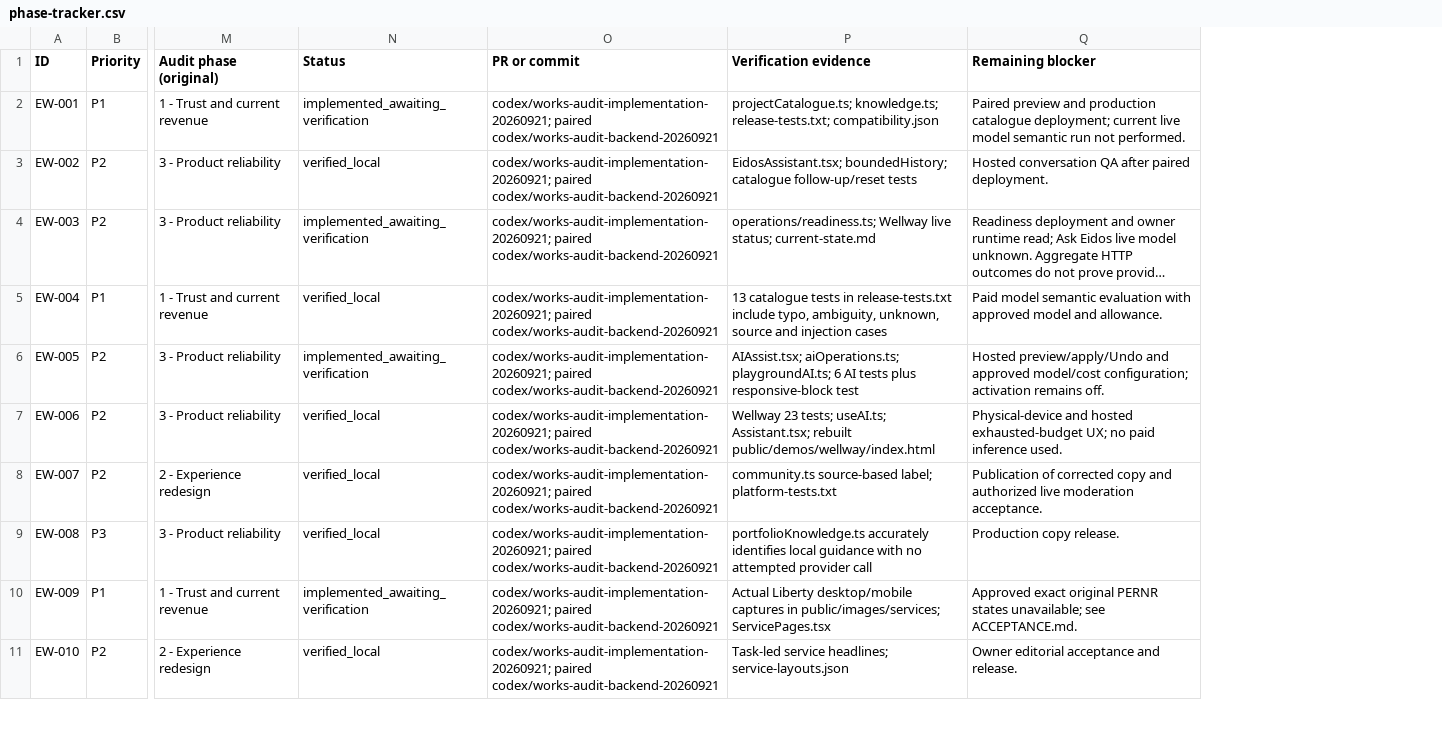
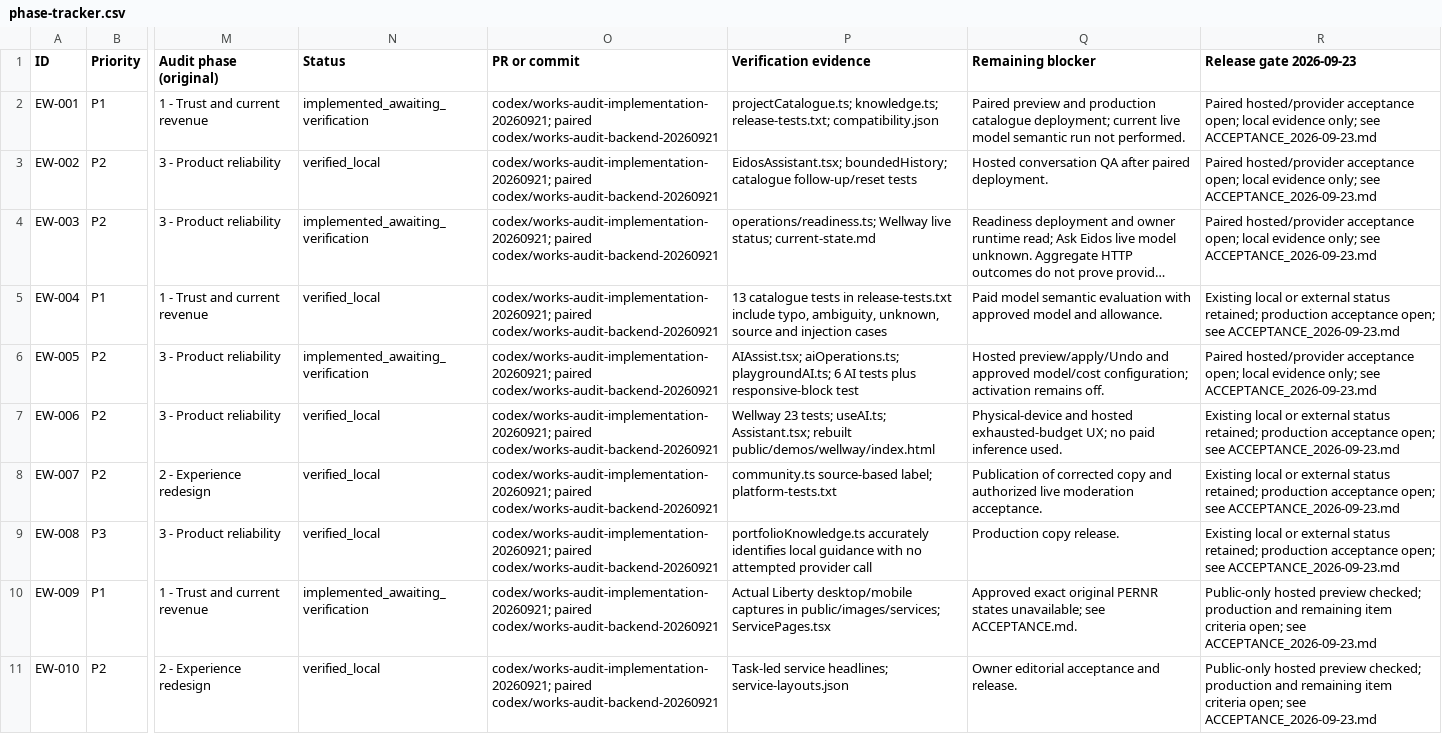
Before and after one commit to bmparent/brent-parent-intelligence-studio, a CSV file: docs/implementation/phase-tracker.csv, drawn as a sheet; only a part is shown, gaps mark what is left out; long unchanged cells end in …; the diff names each change by its address in the sheet, - before the commit and + after, or states it on an @@ line.

Commit message:
Record paired Works preview gates and strengthen kit digest check

```diff
--- a/docs/implementation/phase-tracker.csv
+++ b/docs/implementation/phase-tracker.csv
+column R (Release gate 2026-09-23), rows 2-11: Paired hosted/provider acceptance open; local evidence only; see ACCEPTANCE_2026-09-23.md | Paired hosted/provider acceptance open; local evidence only; see ACCEPTANCE_2026-09-23.md | Paired hosted/provider acceptance open; local evidence only; see ACCEPTANCE_2026-09-23.md | Existing local or external status retained; production acceptance open; see ACCEPTANCE_2026-09-23.md | Paired hosted/provider acceptance open; local evidence only; see ACCEPTANCE_2026-09-23.md | Existing local or external status retained; production acceptance open; see ACCEPTANCE_2026-09-23.md | Existing local or external status retained; production acceptance open; see ACCEPTANCE_2026-09-23.md | Existing local or external status retained; production acceptance open; see ACCEPTANCE_2026-09-23.md | Public-only hosted preview checked; production and remaining item criteria open; see ACCEPTANCE_2026-09-23.md | Public-only hosted preview checked; production and remaining item criteria open; see ACCEPTANCE_2026-09-23.md
```
Also changed, not shown: 19 other files.
